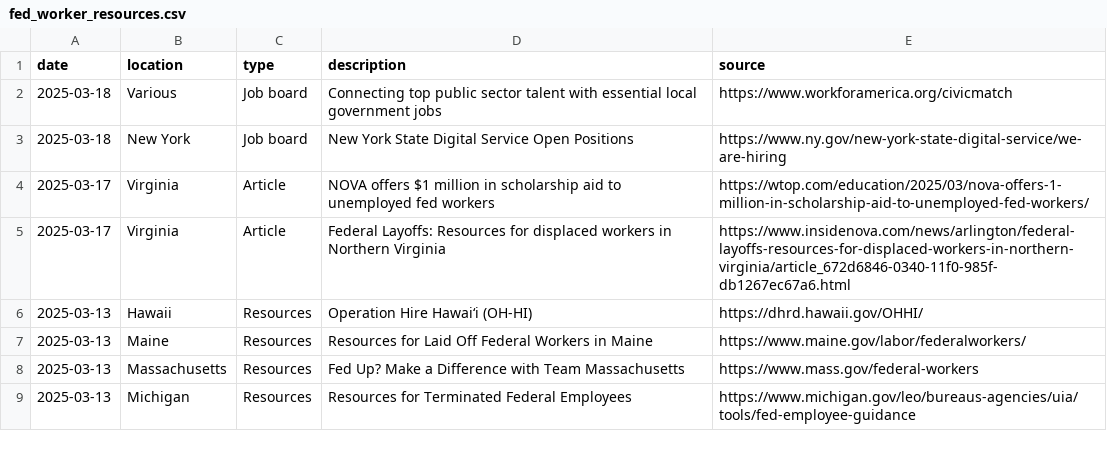
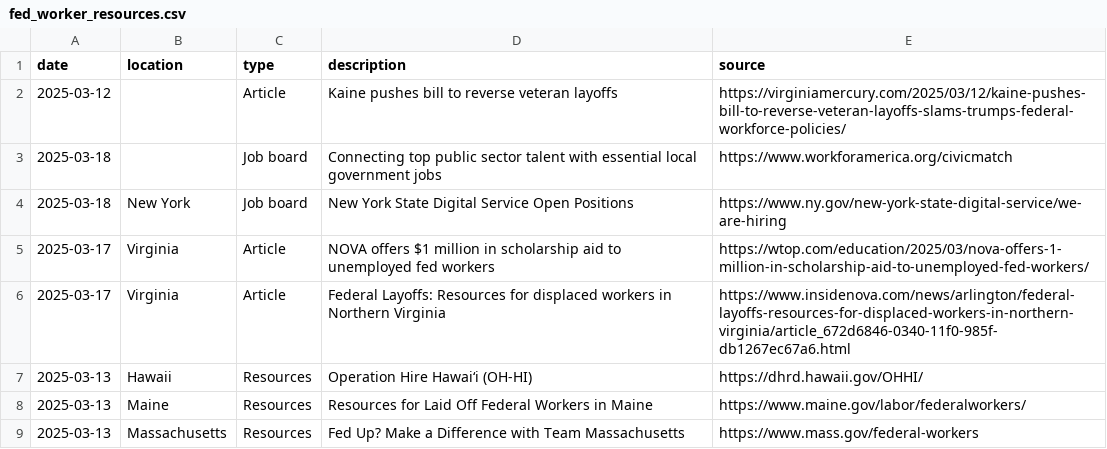
Before and after one commit to acolter/fed-employee-resources, a CSV file: fed_worker_resources.csv, drawn as a sheet; only a part is shown; the shorter side is filled out with more unchanged rows.

Commit message:
Added Protect Veteran Jobs Act article

```diff
--- a/fed_worker_resources.csv
+++ b/fed_worker_resources.csv
@@ -1,3 +1,4 @@
 date,location,type,description,source
-2025-03-18,Various,Job board,Connecting top public sector talent with essential local government jobs,https://www.workforamerica.org/civicmatch
+2025-03-12,,Article,Kaine pushes bill to reverse veteran layoffs,https://virginiamercury.com/2025/03/12/kaine-pushes-bill-to-reverse-veteran-layoffs-slams-trumps-federal-workforce-policies/
+2025-03-18,,Job board,Connecting top public sector talent with essential local government jobs,https://www.workforamerica.org/civicmatch
 2025-03-18,New York,Job board,New York State Digital Service Open Positions,https://www.ny.gov/new-york-state-digital-service/we-are-hiring
```
